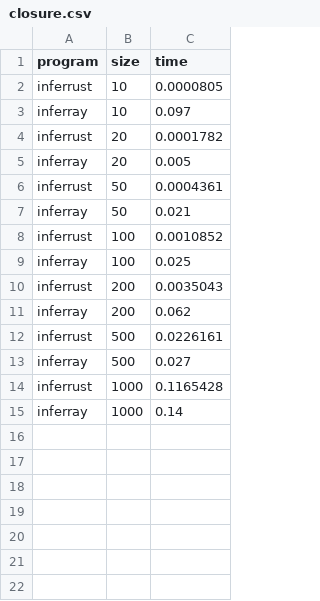
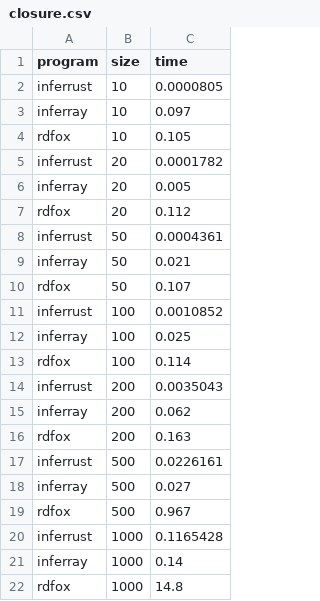
Before and after one commit to tbourg/inferrust_rs, a CSV file: benchmark/closure.csv, drawn as a sheet.

Commit message:
closure bench ok

```diff
--- a/benchmark/closure.csv
+++ b/benchmark/closure.csv
@@ -3,13 +3,20 @@ inferrust,10,0.0000805
 inferray,10,0.097
+rdfox,10,0.105
 inferrust,20,0.0001782
 inferray,20,0.005
+rdfox,20,0.112
 inferrust,50,0.0004361
 inferray,50,0.021
+rdfox,50,0.107
 inferrust,100,0.0010852
 inferray,100,0.025
+rdfox,100,0.114
 inferrust,200,0.0035043
 inferray,200,0.062
+rdfox,200,0.163
 inferrust,500,0.0226161
 inferray,500,0.027
+rdfox,500,0.967
 inferrust,1000,0.1165428
 inferray,1000,0.14
+rdfox,1000,14.8
```
Also changed, not shown: 1 other file.
